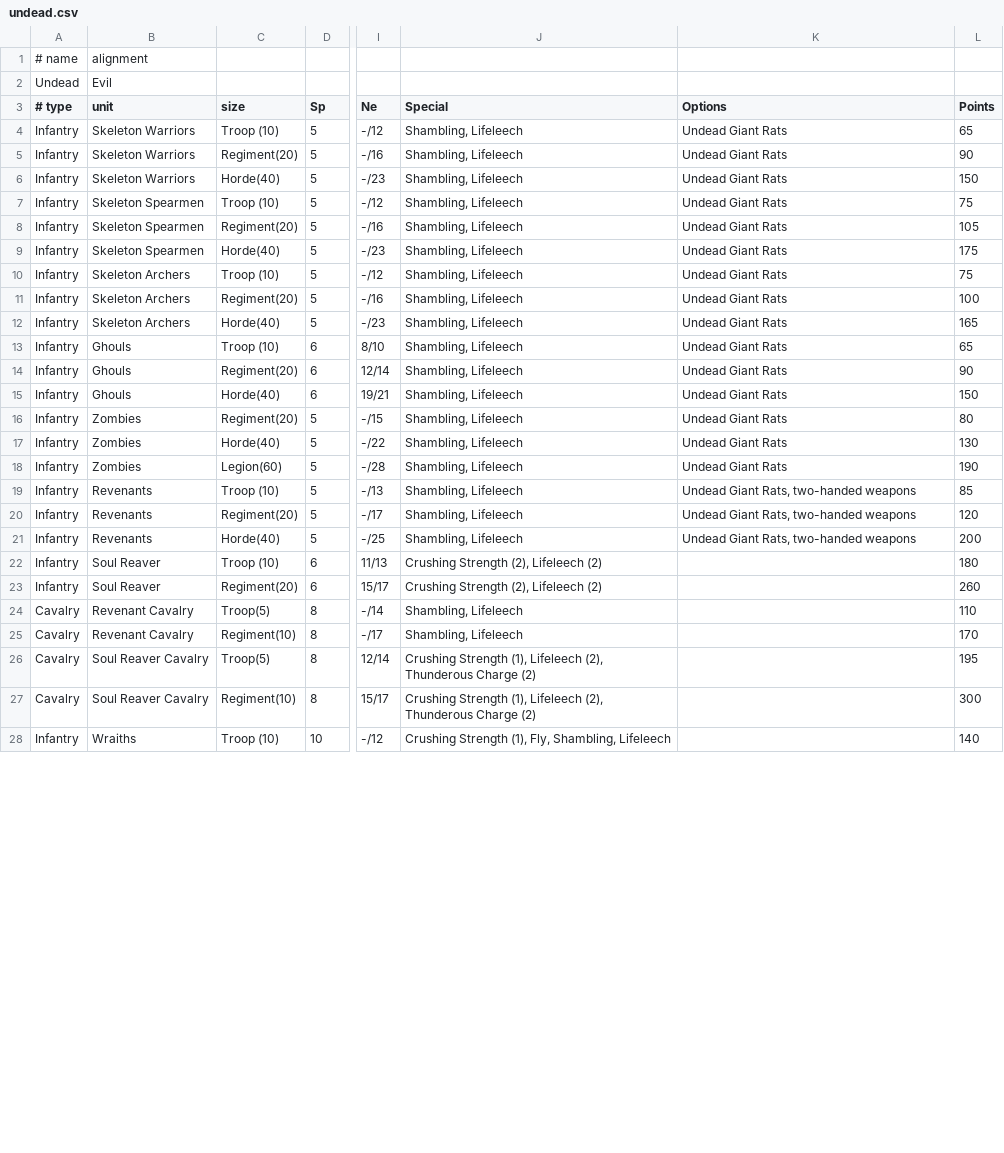
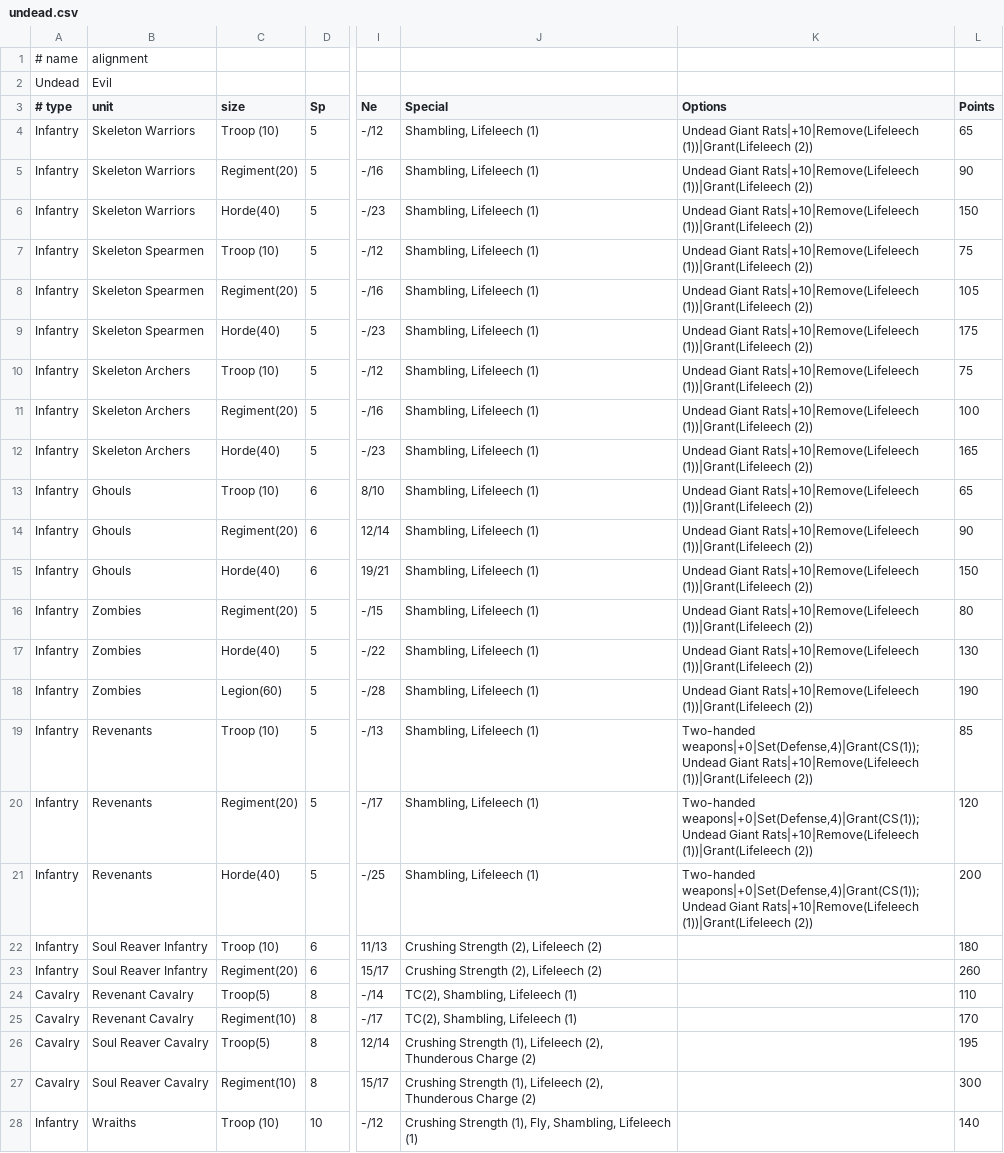
Before and after one commit to dheller1/kowsim, a CSV file: data/kow/forces/undead.csv, drawn as a sheet; only a part is shown, gaps mark what is left out; the diff covers the shown part only; the diff names each change by its address in the sheet, - before the commit and + after, or states it on an @@ line.

Commit message:
Bring undead force up to date

```diff
--- a/data/kow/forces/undead.csv
+++ b/data/kow/forces/undead.csv
-J4:J21 (Special): Shambling, Lifeleech
+J4:J21 (Special): Shambling, Lifeleech (1)
-K4:K18 (Options): Undead Giant Rats
+K4:K18 (Options): Undead Giant Rats|+10|Remove(Lifeleech (1))|Grant(Lifeleech (2))
-K19:K21 (Options): Undead Giant Rats, two-handed weapons
+K19:K21 (Options): Two-handed weapons|+0|Set(Defense,4)|Grant(CS(1));Undead Giant Rats|+10|Remove(Lifeleech (1))|Grant(Lifeleech (2))
-B22:B23 (unit): Soul Reaver
+B22:B23 (unit): Soul Reaver Infantry
-J24:J25 (Special): Shambling, Lifeleech
+J24:J25 (Special): TC(2), Shambling, Lifeleech (1)
-J28 (Special): …Shambling, Lifeleech
+J28 (Special): …Shambling, Lifeleech (1)
```
Also changed, not shown: 6 removed rows and 29 edited cells elsewhere in this file.
